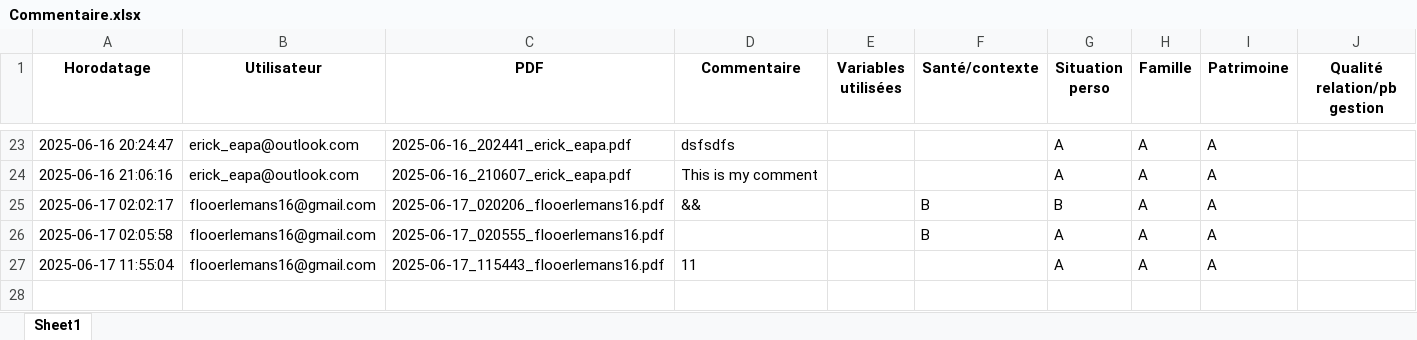
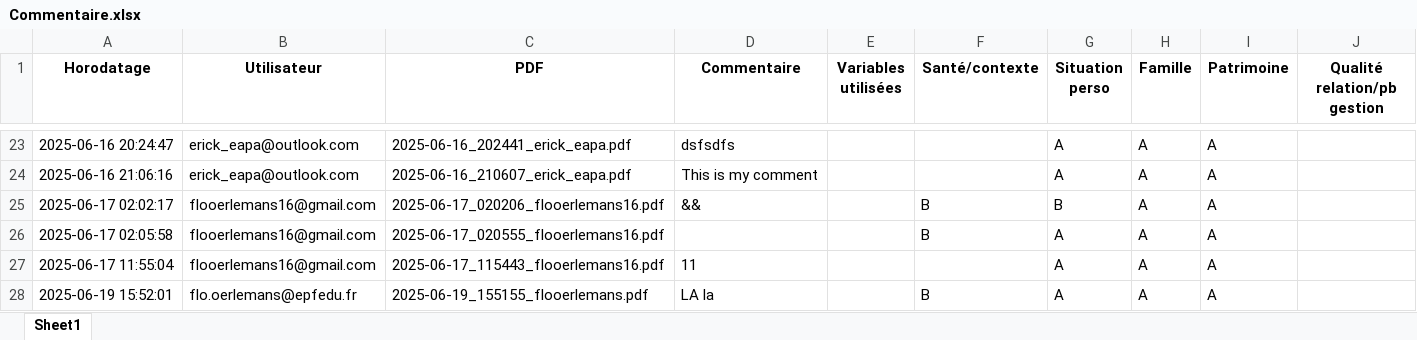
Before and after one commit to eduardopolanc/HOSPITALIX, an Excel workbook: Commentaire.xlsx, sheet Sheet1, drawn as a sheet; only a part is shown, gaps mark what is left out; values as stored, in another font and other column widths than the file's, no borders; the diff names each change by its address in the sheet, - before the commit and + after, or states it on an @@ line.

```diff
--- a/Commentaire.xlsx (sheet Sheet1)
+++ b/Commentaire.xlsx (sheet Sheet1)
+row 28: 2025-06-19 15:52:01 | flo.oerlemans@epfedu.fr | 2025-06-19_155155_flooerlemans.pdf | LA la |  | B | A | A | A
```
Also changed, not shown: demandes_en_attente.xlsx, static/accepted_user_information.xlsx, 5 other files.
